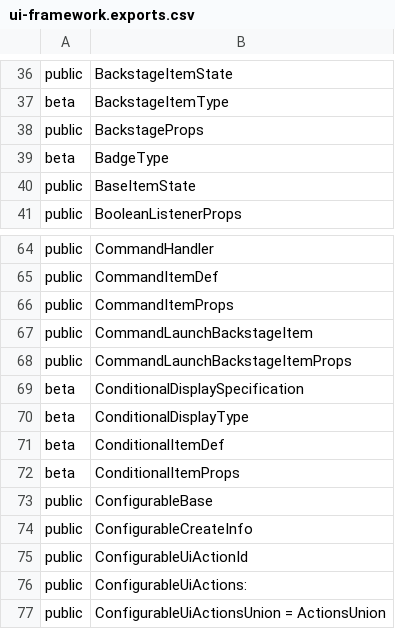
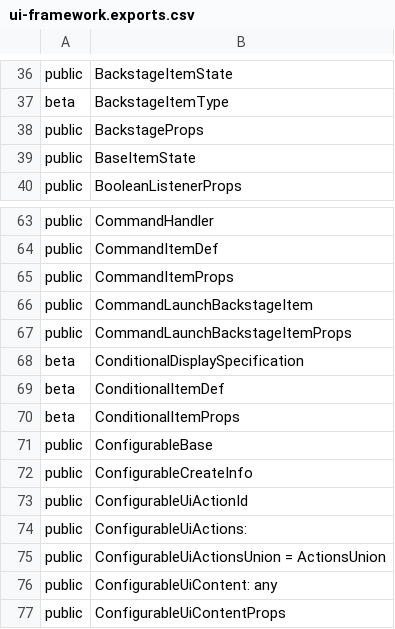
Before and after one commit to iTwin/appui, a CSV file: common/api/summary/ui-framework.exports.csv, drawn as a sheet; only a part is shown, gaps mark what is left out; the shorter side is filled out with more unchanged rows.

Commit message:
Merged PR 49057: Added New badge for UI items. Fixed column filter issue after sorting.
Related work items: #185805, #192941

```diff
--- a/common/api/summary/ui-framework.exports.csv
+++ b/common/api/summary/ui-framework.exports.csv
@@ -38,3 +38,2 @@ beta;BackstageItemType
 public;BackstageProps
-beta;BadgeType
 public;BaseItemState
@@ -69,3 +68,2 @@ public;CommandLaunchBackstageItemProps
 beta;ConditionalDisplaySpecification
-beta;ConditionalDisplayType
 beta;ConditionalItemDef
```
Also changed, not shown: 54 other files.
